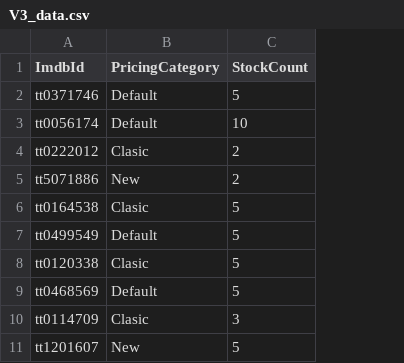
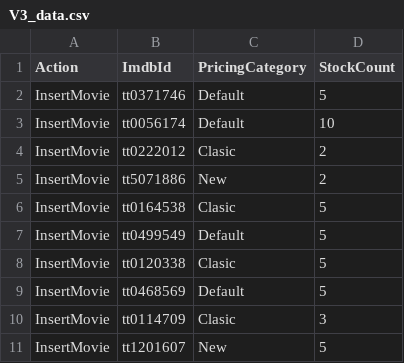
Before and after one commit to bootcamp-march2020/onlinestoredata, a CSV file: V3_data.csv, drawn as a sheet; the diff names each change by its address in the sheet, - before the commit and + after, or states it on an @@ line.

```diff
--- a/V3_data.csv
+++ b/V3_data.csv
+column A (Action), rows 2-11: all InsertMovie
```
Also changed, not shown: 6 other files.
